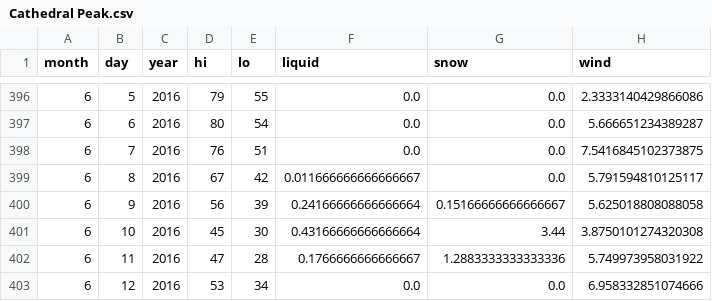
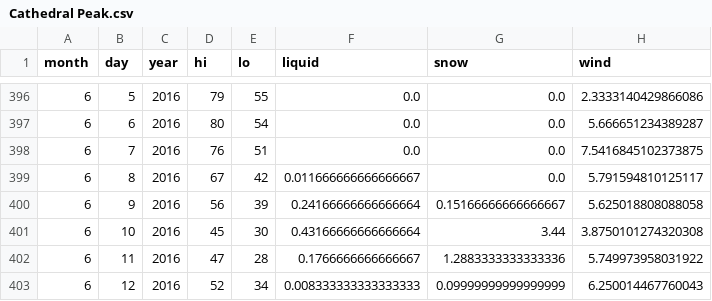
Before and after one commit to psathyrella/weatherhistory, a CSV file: noaa/Cathedral Peak.csv, drawn as a sheet; only a part is shown, gaps mark what is left out.

```diff
--- a/noaa/Cathedral Peak.csv
+++ b/noaa/Cathedral Peak.csv
@@ -402,2 +402,2 @@ month,day,year,hi,lo,liquid,snow,wind
 6,11,2016,47,28,0.1766666666666667,1.2883333333333336,5.749973958031922
-6,12,2016,53,34,0.0,0.0,6.958332851074666
+6,12,2016,52,34,0.008333333333333333,0.09999999999999999,6.250014467760043
```
Also changed, not shown: mtwx/Mount-Index-1832.csv, mtwx/Mount-Rainier-3500.csv, 36 other files.
